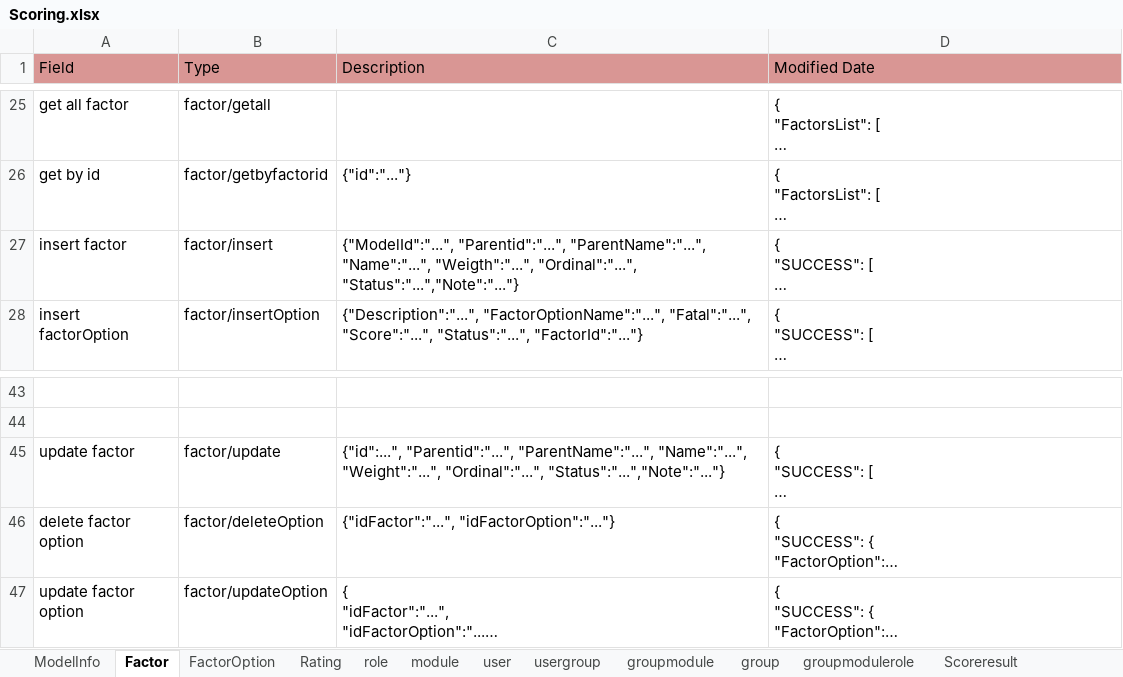
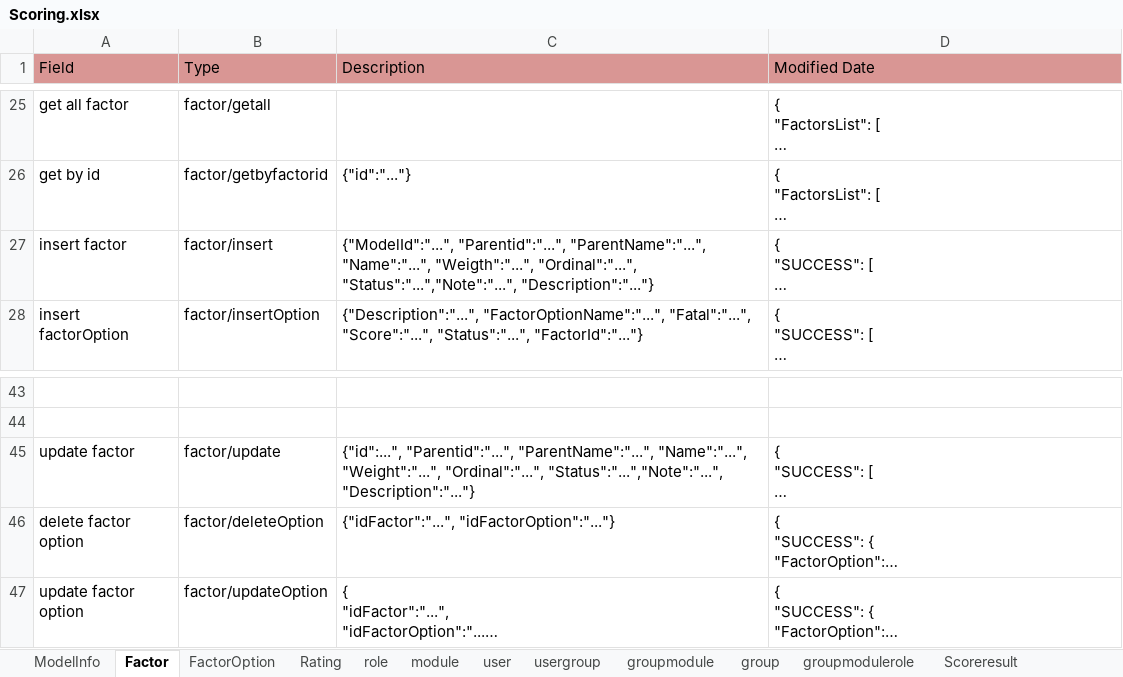
Before and after one commit to hoatre/ScoringModelFrontEnd, an Excel workbook: Documents/Scoring.xlsx, sheet Factor, drawn as a sheet; only a part is shown, gaps mark what is left out; long unchanged cells end in …; values as stored, in another font and other column widths than the file's, no borders; the diff names each change by its address in the sheet, - before the commit and + after, or states it on an @@ line.

Commit message:
Merge remote-tracking branch 'origin/master'
Conflicts:
	Documents/Scoring.xlsx

```diff
--- a/Documents/Scoring.xlsx (sheet Factor)
+++ b/Documents/Scoring.xlsx (sheet Factor)
-C27 (Description): …"Weigth":"...", "Ordinal":"...", "Status":"...","Note":"..."}
+C27 (Description): …"Weigth":"...", "Ordinal":"...", "Status":"...","Note":"...", "Description":"..."}
-C45 (Description): …"Weight":"...", "Ordinal":"...", "Status":"...","Note":"..."}
+C45 (Description): …"Weight":"...", "Ordinal":"...", "Status":"...","Note":"...", "Description":"..."}
```
